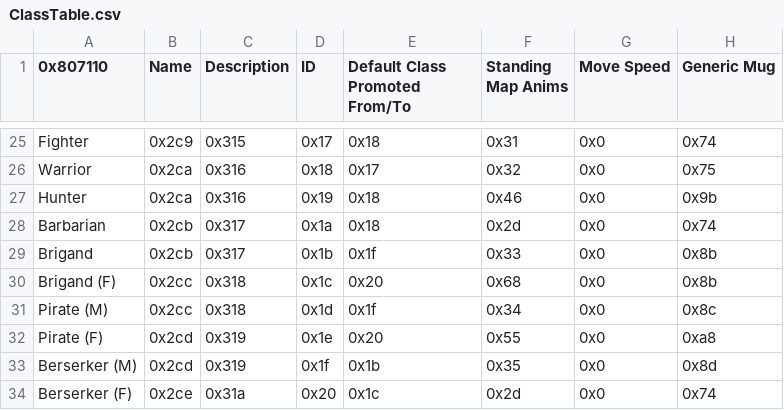
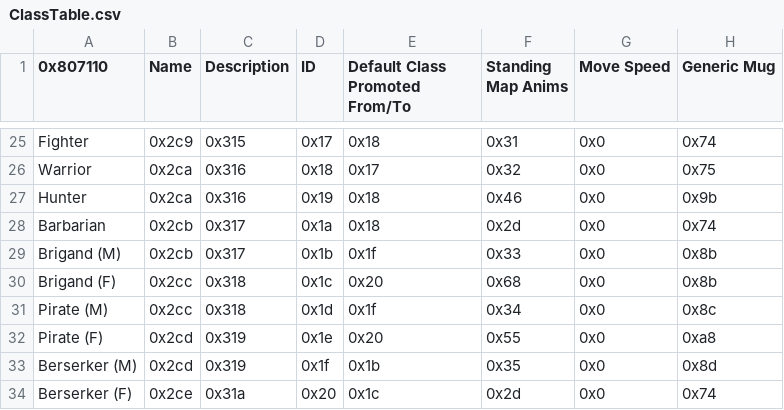
Before and after one commit to GloomyMage/Project-Baldr, a CSV file: Tables/NightmareModules/CharactersClasses/ClassTable.csv, drawn as a sheet; only a part is shown, gaps mark what is left out; the diff names each change by its address in the sheet, - before the commit and + after, or states it on an @@ line.

Commit message:
Update ClassTable.csv

```diff
--- a/Tables/NightmareModules/CharactersClasses/ClassTable.csv
+++ b/Tables/NightmareModules/CharactersClasses/ClassTable.csv
-A29 (0x807110): Brigand
+A29 (0x807110): Brigand (M)
```
